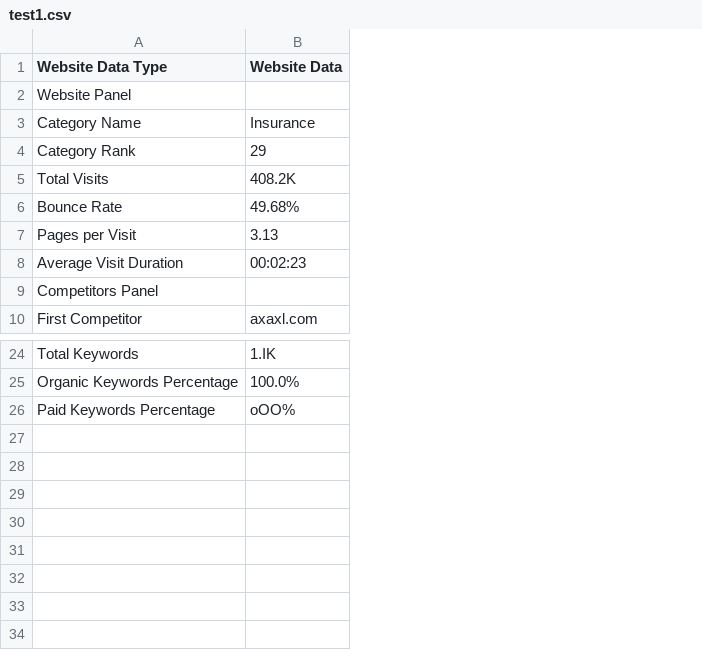
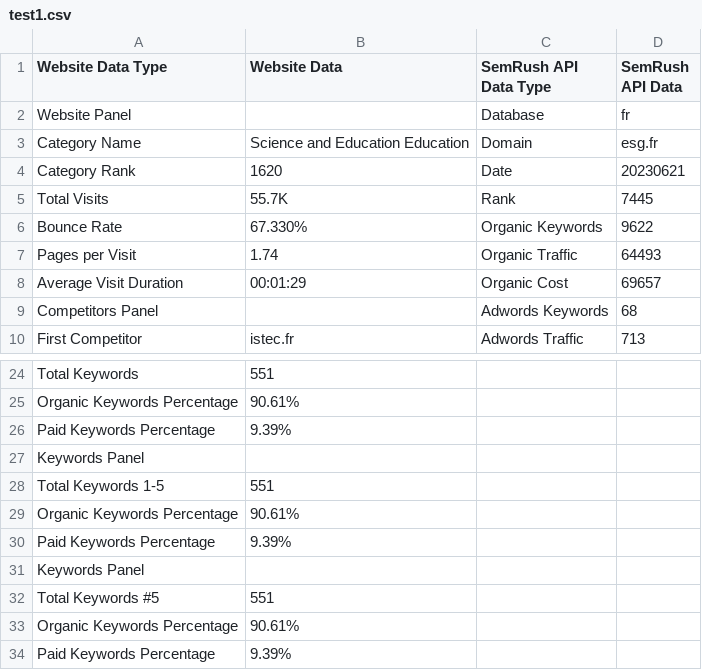
Before and after one commit to GentjanGjinalaj/DigiScore, a CSV file: test1.csv, drawn as a sheet; only a part is shown, gaps mark what is left out; removed rows and columns are numbered as before the commit, all else as after; the diff names each change by its address in the sheet, - before the commit and + after, or states it on an @@ line.

Commit message:
Added SemRushAPI data with some initial features.Everything runs from DigiScore folder and not Digitalised like beofre

```diff
--- a/test1.csv
+++ b/test1.csv
-column B (Website Data), rows 3-10: Insurance | 29 | 408.2K | 49.68% | 3.13 | 00:02:23 |  | axaxl.com; rows 24-26: 1.IK | 100.0% | oOO%
+column B (Website Data), rows 3-10: Science and Education Education | 1620 | 55.7K | 67.330% | 1.74 | 00:01:29 |  | istec.fr; rows 24-26: 551 | 90.61% | 9.39%
+column C (SemRush API Data Type), rows 2-10: Database | Domain | Date | Rank | Organic Keywords | Organic Traffic | Organic Cost | Adwords Keywords | Adwords Traffic
+column D (SemRush API Data), rows 2-10: fr | esg.fr | 20230621 | 7445 | 9622 | 64493 | 69657 | 68 | 713
+row 27: Keywords Panel
+row 28: Total Keywords 1-5 | 551
+row 29: Organic Keywords Percentage | 90.61%
+row 30: Paid Keywords Percentage | 9.39%
+row 31: Keywords Panel
+row 32: Total Keywords #5 | 551
+row 33: Organic Keywords Percentage | 90.61%
+row 34: Paid Keywords Percentage | 9.39%
```
Also changed, not shown: test.csv, 42 other files.
